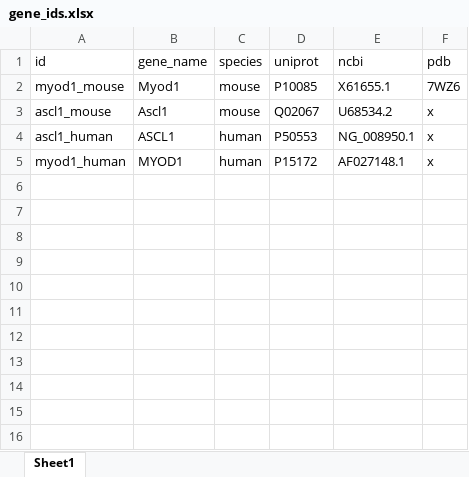
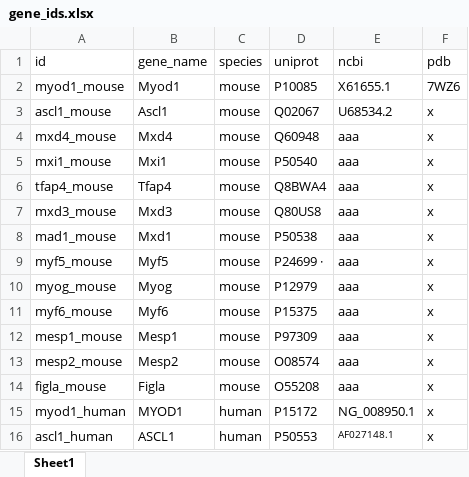
Before and after one commit to suarezalvarez/hlh_browser, an Excel workbook: data/gene_ids.xlsx, sheet Sheet1, drawn as a sheet; values as stored, in another font and other column widths than the file's, no borders; removed rows and columns are numbered as before the commit, all else as after; the diff names each change by its address in the sheet, - before the commit and + after, or states it on an @@ line.

Commit message:
more genes + geo

```diff
--- a/data/gene_ids.xlsx (sheet Sheet1)
+++ b/data/gene_ids.xlsx (sheet Sheet1)
-row 4: ascl1_human | ASCL1 | human | P50553 | NG_008950.1 | x
+row 4: mxd4_mouse | Mxd4 | mouse | Q60948 | aaa | x
+row 5: mxi1_mouse | Mxi1 | mouse | P50540 | aaa | x
+row 6: tfap4_mouse | Tfap4 | mouse | Q8BWA4 | aaa | x
+row 7: mxd3_mouse | Mxd3 | mouse | Q80US8 | aaa | x
+row 8: mad1_mouse | Mxd1 | mouse | P50538 | aaa | x
+row 9: myf5_mouse | Myf5 | mouse | P24699 · | aaa | x
+row 10: myog_mouse | Myog | mouse | P12979 | aaa | x
+row 11: myf6_mouse | Myf6 | mouse | P15375 | aaa | x
+row 12: mesp1_mouse | Mesp1 | mouse | P97309 | aaa | x
+row 13: mesp2_mouse | Mesp2 | mouse | O08574 | aaa | x
+row 14: figla_mouse | Figla | mouse | O55208 | aaa | x
-E15 (ncbi): AF027148.1
+E15 (ncbi): NG_008950.1
+row 16: ascl1_human | ASCL1 | human | P50553 | AF027148.1 | x
```
Also changed, not shown: 8 other files.
